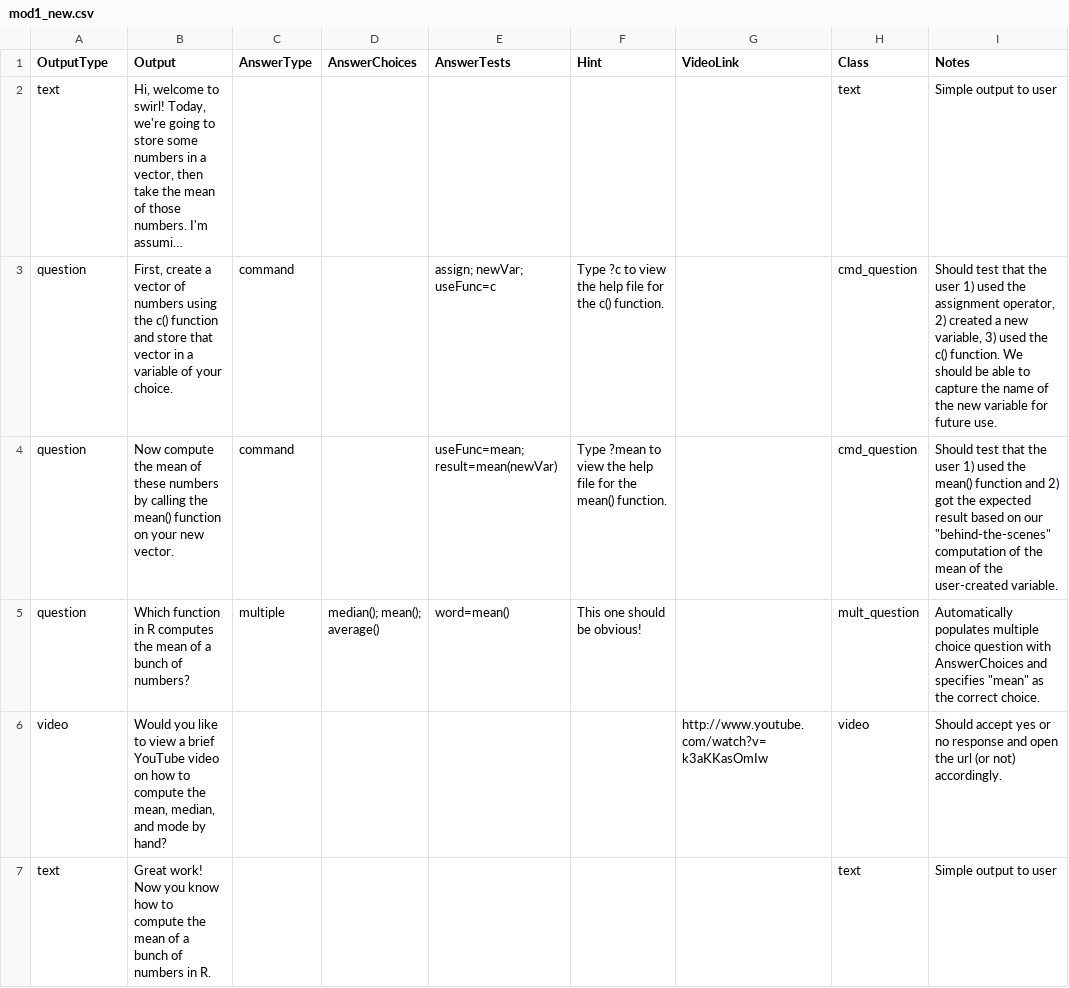
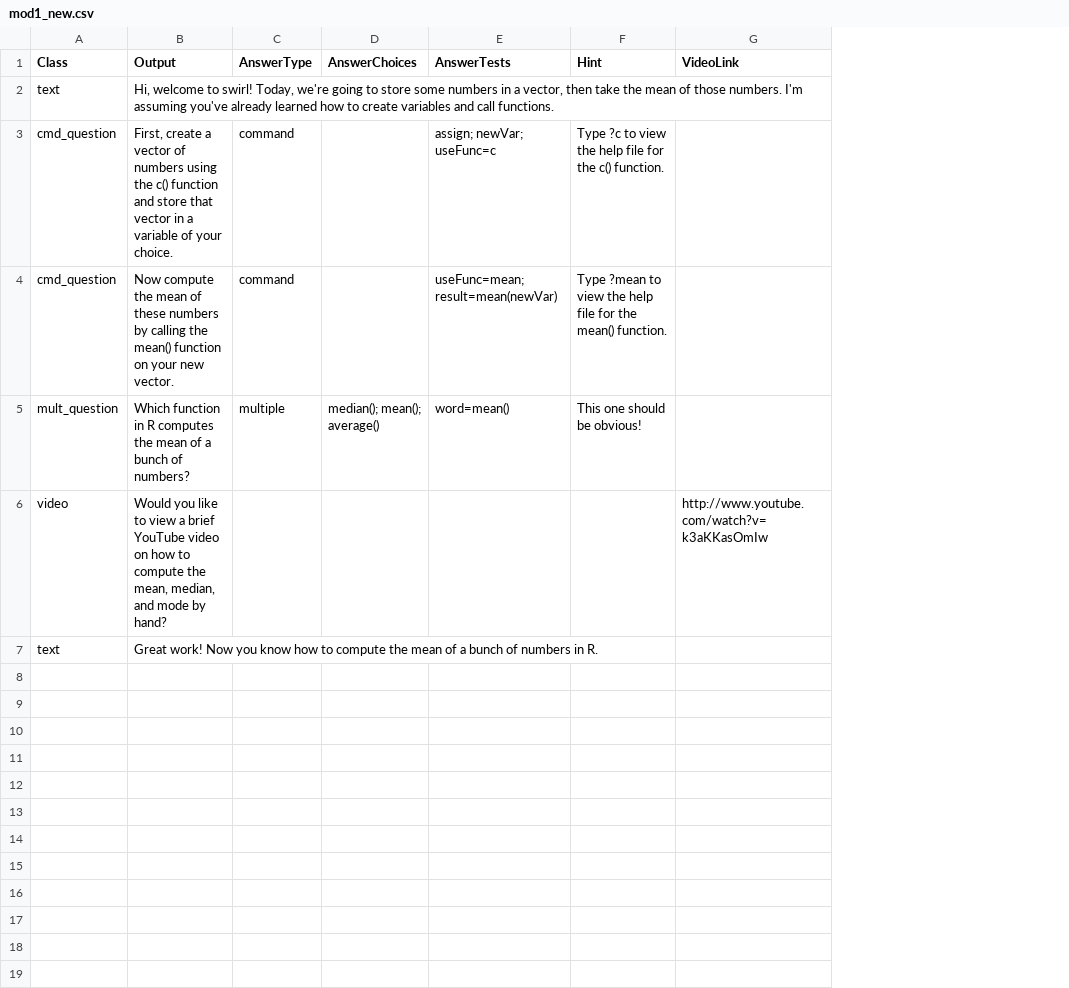
Before and after one commit to swirldev/swirl, a CSV file: data/Courses/Test_Modules/module1/mod1_new.csv, drawn as a sheet; long unchanged cells end in …; the diff names each change by its address in the sheet, - before the commit and + after, or states it on an @@ line.

```diff
--- a/data/Courses/Test_Modules/module1/mod1_new.csv
+++ b/data/Courses/Test_Modules/module1/mod1_new.csv
-column H (Class), rows 2-7: text | cmd_question | cmd_question | mult_question | video | text
-column I (Notes), rows 2-7: Simple output to user | Should test that the user 1) used the assignment operator, 2) created a new variable, 3) used the c() function. We should be able to capture the name of the new variable for future use. | Should test that the user 1) used the mean() function and 2) got the expected result based on our "behind-the-scenes" computation of the mean of the user-created variable. | Automatically populates multiple choice question with AnswerChoices and specifies "mean" as the correct choice. | Should accept yes or no response and open the url (or not) accordingly. | Simple output to user
-A1: OutputType
+A1: Class
-A3:A4 (Class): question
+A3:A4 (Class): cmd_question
-A5 (Class): question
+A5 (Class): mult_question
```
Also changed, not shown: data/Courses/Data_Analysis/module1/mod1_new.csv, data/Courses/Data_Analysis/module2/mod2_new.csv, 30 other files.
